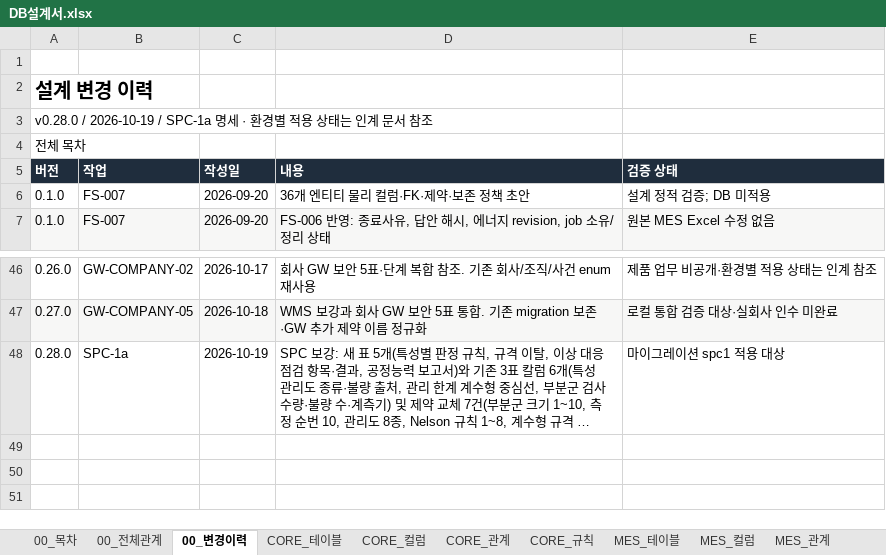
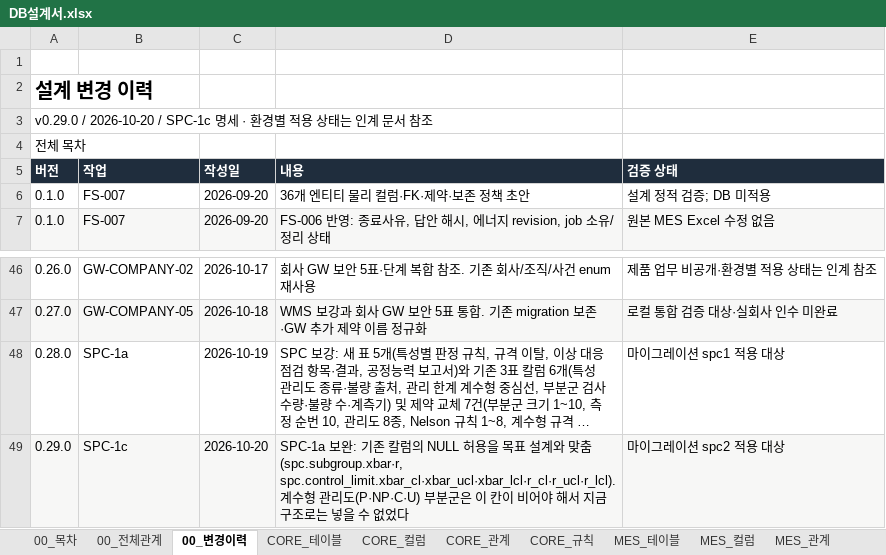
Before and after one commit to go8105/factory-studio, an Excel workbook: docs/db/DB설계서.xlsx, sheet 00_변경이력, drawn as a sheet; only a part is shown, gaps mark what is left out; long unchanged cells end in …; values as stored, in another font and other column widths than the file's, no borders; the diff names each change by its address in the sheet, - before the commit and + after, or states it on an @@ line.

```diff
--- a/docs/db/DB설계서.xlsx (sheet 00_변경이력)
+++ b/docs/db/DB설계서.xlsx (sheet 00_변경이력)
-A3 (버전): v0.28.0 / 2026-10-19 / SPC-1a 명세 ·…
+A3 (버전): v0.29.0 / 2026-10-20 / SPC-1c 명세 ·…
+row 49: 0.29.0 | SPC-1c | 2026-10-20 | SPC-1a 보완: 기존 칼럼의 NULL 허용을 목표 설계와 맞춤 (spc.subgroup.xbar·r, spc.control_limit.xbar_cl·xbar_ucl·xbar_lcl·r_cl·r_ucl·r_lcl). 계수형 관리도(P·NP·C·U) 부분군은 이 칸이 비어야 해서 지금 구조로는 넣을 수 없었다 | 마이그레이션 spc2 적용 대상
```
Also changed, not shown: sheet SPC_컬럼, sheet 00_목차, sheet CMMS_테이블, sheet QMS_테이블, sheet SPC_테이블, sheet BEMS_테이블, 44 more sheets, 27 other files.
